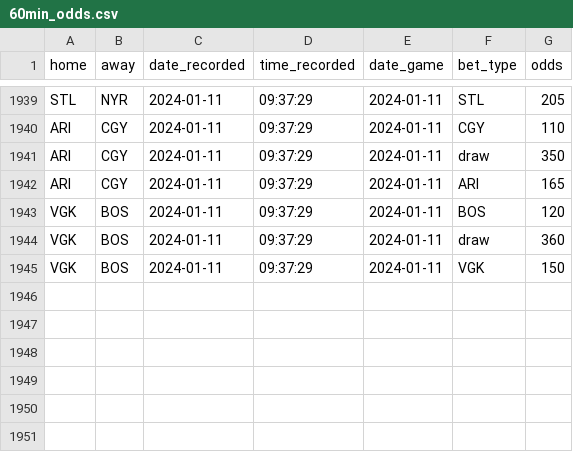
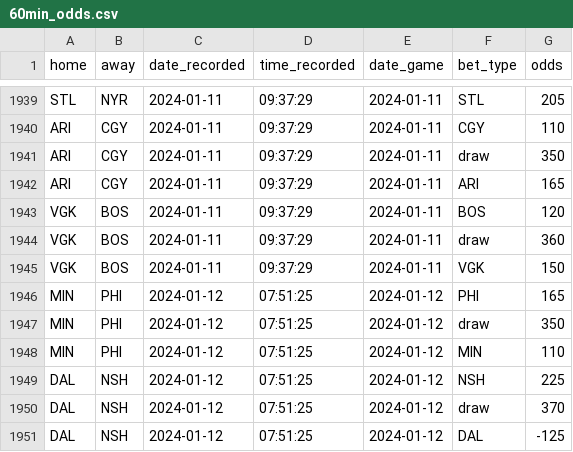
Before and after one commit to michalekb11/NHL-expected-goals, a CSV file: data/daily/odds/60min_odds.csv, drawn as a sheet; only a part is shown, gaps mark what is left out.

Commit message:
daily scrape

```diff
--- a/data/daily/odds/60min_odds.csv
+++ b/data/daily/odds/60min_odds.csv
@@ -1945 +1945,7 @@ VGK,BOS,2024-01-11,09:37:29,2024-01-11,draw,360
 VGK,BOS,2024-01-11,09:37:29,2024-01-11,VGK,150
+MIN,PHI,2024-01-12,07:51:25,2024-01-12,PHI,165
+MIN,PHI,2024-01-12,07:51:25,2024-01-12,draw,350
+MIN,PHI,2024-01-12,07:51:25,2024-01-12,MIN,110
+DAL,NSH,2024-01-12,07:51:25,2024-01-12,NSH,225
+DAL,NSH,2024-01-12,07:51:25,2024-01-12,draw,370
+DAL,NSH,2024-01-12,07:51:25,2024-01-12,DAL,-125
```
Also changed, not shown: data/daily/DF_projected_goalies.csv, data/daily/odds/ml_odds.csv, 6 other files.
